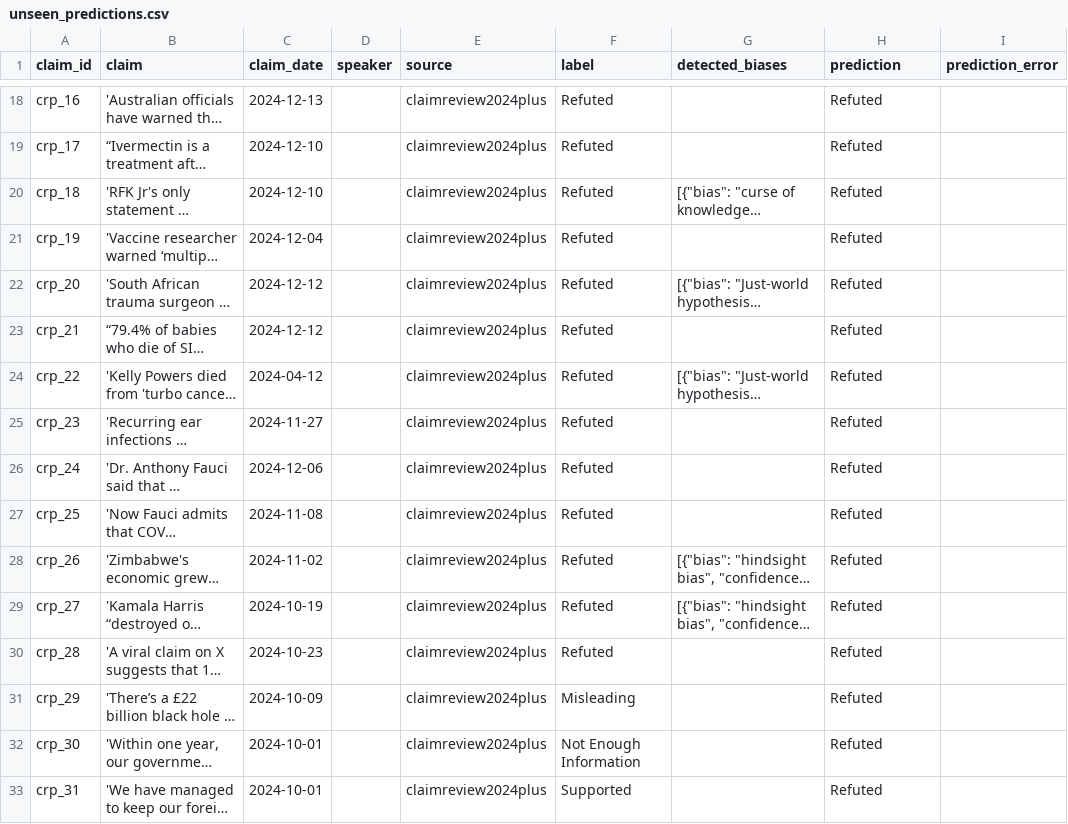
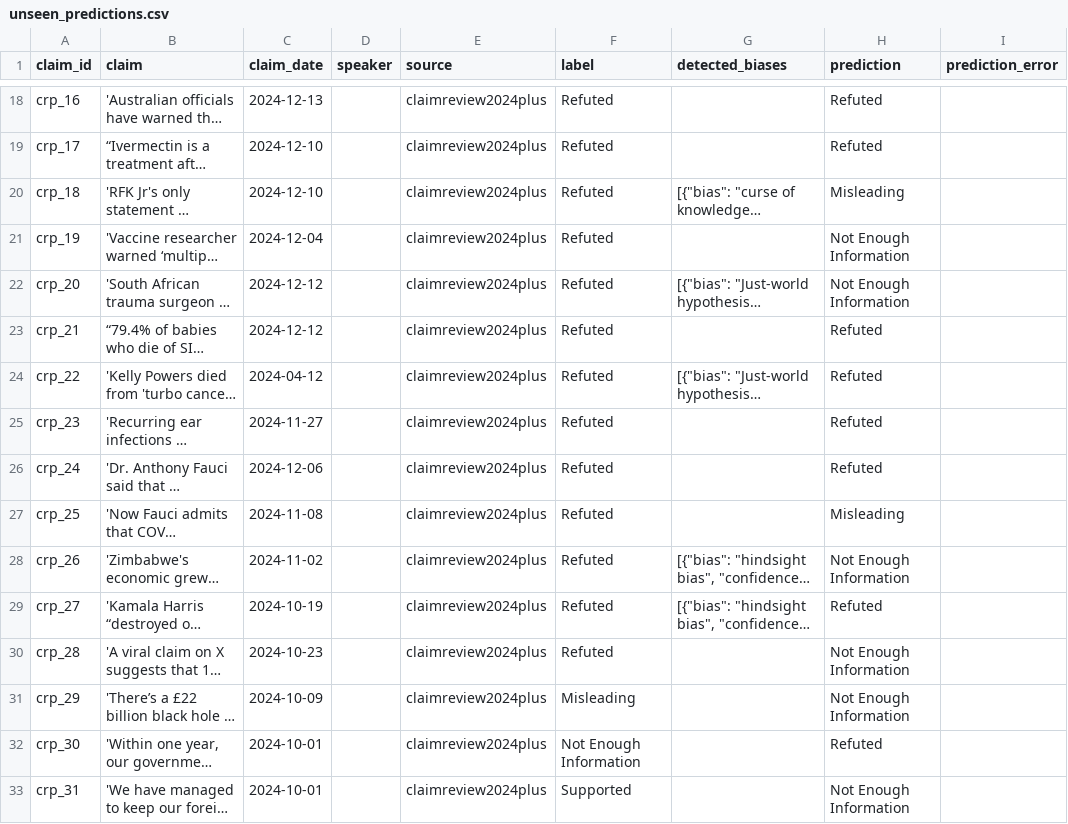
Before and after one commit to MohammadAmanlou/NewClaimFactCheck, a CSV file: results/meta-llama/llama-3_1-70b-instruct/crp_bias_all/naive/unseen/unseen_predictions.csv, drawn as a sheet; only a part is shown, gaps mark what is left out; long unchanged cells end in …; the diff covers the shown part only; the diff names each change by its address in the sheet, - before the commit and + after, or states it on an @@ line.

```diff
--- a/results/meta-llama/llama-3_1-70b-instruct/crp_bias_all/naive/unseen/unseen_predictions.csv
+++ b/results/meta-llama/llama-3_1-70b-instruct/crp_bias_all/naive/unseen/unseen_predictions.csv
-H20 (prediction): Refuted
+H20 (prediction): Misleading
-H21:H22 (prediction): Refuted
+H21:H22 (prediction): Not Enough Information
-H27 (prediction): Refuted
+H27 (prediction): Misleading
-H28 (prediction): Refuted
+H28 (prediction): Not Enough Information
-H30:H31 (prediction): Refuted
+H30:H31 (prediction): Not Enough Information
-H33 (prediction): Refuted
+H33 (prediction): Not Enough Information
```
Also changed, not shown: 152 edited cells elsewhere in this file, results/meta-llama/llama-3_1-70b-instruct/crp_bias_all/cognitive_bias_aware/posthoc_balanced/unseen/unseen_posthoc_balanced_predictions.csv, results/meta-llama/llama-3_1-70b-instruct/crp_bias_all/cognitive_bias_aware/unseen/unseen_predictions.csv, 56 other files.
